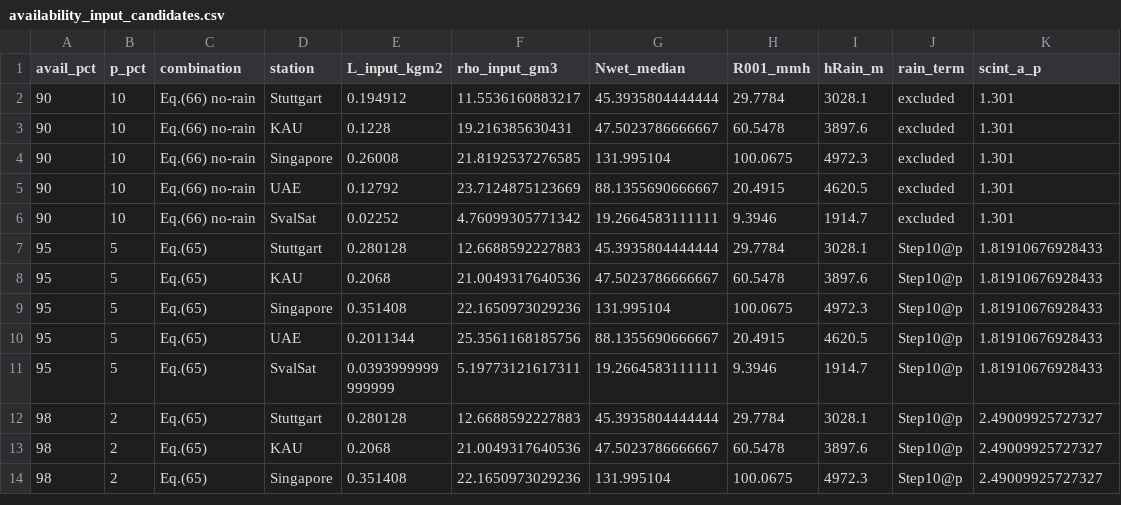
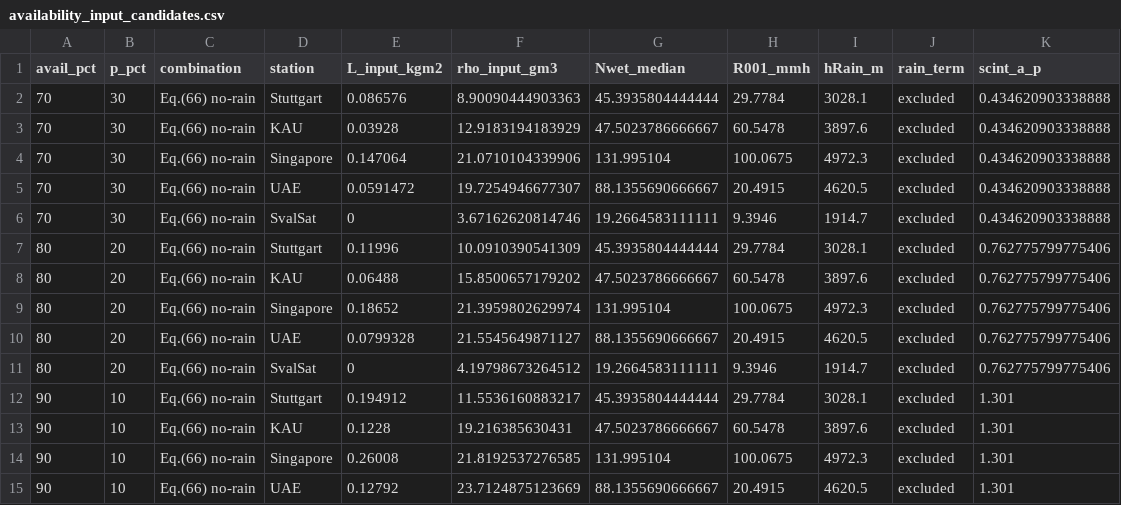
Before and after one commit to changmaneeee/collaboration_work_matlab, a CSV file: availability_input_candidates.csv, drawn as a sheet; only a part is shown; the shorter side is filled out with more unchanged rows.

```diff
--- a/availability_input_candidates.csv
+++ b/availability_input_candidates.csv
@@ -1,2 +1,12 @@
 avail_pct,p_pct,combination,station,L_input_kgm2,rho_input_gm3,Nwet_median,R001_mmh,hRain_m,rain_term,scint_a_p
+70,30,Eq.(66) no-rain,Stuttgart,0.086576,8.90090444903363,45.3935804444444,29.7784,3028.1,excluded,0.434620903338888
+70,30,Eq.(66) no-rain,KAU,0.03928,12.9183194183929,47.5023786666667,60.5478,3897.6,excluded,0.434620903338888
+70,30,Eq.(66) no-rain,Singapore,0.147064,21.0710104339906,131.995104,100.0675,4972.3,excluded,0.434620903338888
+70,30,Eq.(66) no-rain,UAE,0.0591472,19.7254946677307,88.1355690666667,20.4915,4620.5,excluded,0.434620903338888
+70,30,Eq.(66) no-rain,SvalSat,0,3.67162620814746,19.2664583111111,9.3946,1914.7,excluded,0.434620903338888
+80,20,Eq.(66) no-rain,Stuttgart,0.11996,10.0910390541309,45.3935804444444,29.7784,3028.1,excluded,0.762775799775406
+80,20,Eq.(66) no-rain,KAU,0.06488,15.8500657179202,47.5023786666667,60.5478,3897.6,excluded,0.762775799775406
+80,20,Eq.(66) no-rain,Singapore,0.18652,21.3959802629974,131.995104,100.0675,4972.3,excluded,0.762775799775406
+80,20,Eq.(66) no-rain,UAE,0.0799328,21.5545649871127,88.1355690666667,20.4915,4620.5,excluded,0.762775799775406
+80,20,Eq.(66) no-rain,SvalSat,0,4.19798673264512,19.2664583111111,9.3946,1914.7,excluded,0.762775799775406
 90,10,Eq.(66) no-rain,Stuttgart,0.194912,11.5536160883217,45.3935804444444,29.7784,3028.1,excluded,1.301
```
Also changed, not shown: 1 other file.
